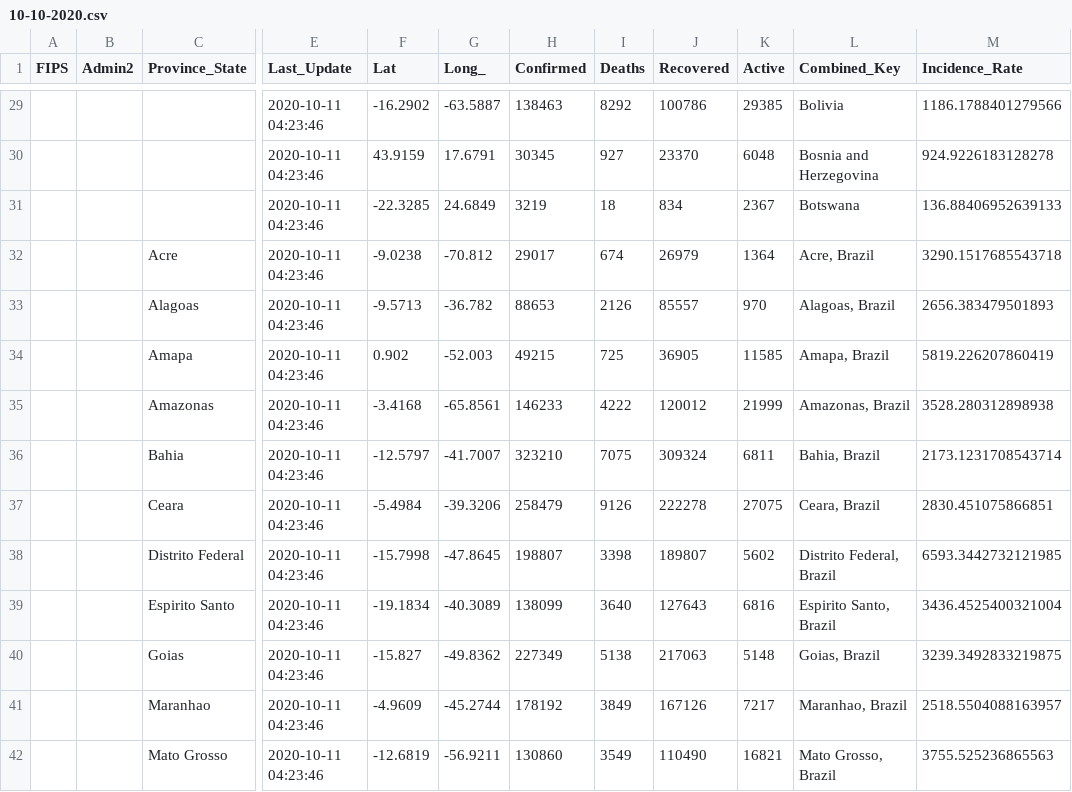
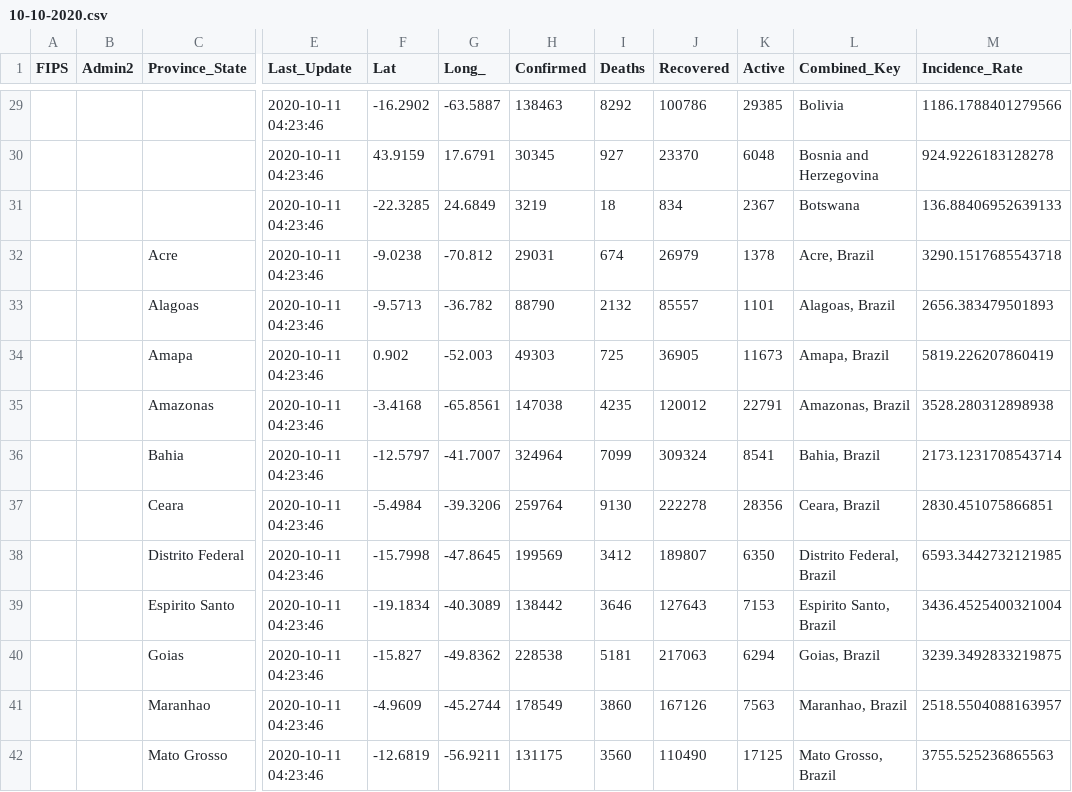
Before and after one commit to davidtnly/Covid19, a CSV file: merge/10-10-2020.csv, drawn as a sheet; only a part is shown, gaps mark what is left out; the diff covers the shown part only; the diff names each change by its address in the sheet, - before the commit and + after, or states it on an @@ line.

Commit message:
updated data

```diff
--- a/merge/10-10-2020.csv
+++ b/merge/10-10-2020.csv
-H32 (Confirmed): 29017
+H32 (Confirmed): 29031
-K32 (Active): 1364
+K32 (Active): 1378
-H33 (Confirmed): 88653
+H33 (Confirmed): 88790
-I33 (Deaths): 2126
+I33 (Deaths): 2132
-K33 (Active): 970
+K33 (Active): 1101
-H34 (Confirmed): 49215
+H34 (Confirmed): 49303
-K34 (Active): 11585
+K34 (Active): 11673
-H35 (Confirmed): 146233
+H35 (Confirmed): 147038
-I35 (Deaths): 4222
+I35 (Deaths): 4235
-K35 (Active): 21999
+K35 (Active): 22791
-H36 (Confirmed): 323210
+H36 (Confirmed): 324964
-I36 (Deaths): 7075
+I36 (Deaths): 7099
-K36 (Active): 6811
+K36 (Active): 8541
-H37 (Confirmed): 258479
+H37 (Confirmed): 259764
-I37 (Deaths): 9126
+I37 (Deaths): 9130
-K37 (Active): 27075
+K37 (Active): 28356
-H38 (Confirmed): 198807
+H38 (Confirmed): 199569
-I38 (Deaths): 3398
+I38 (Deaths): 3412
-K38 (Active): 5602
+K38 (Active): 6350
-H39 (Confirmed): 138099
+H39 (Confirmed): 138442
-I39 (Deaths): 3640
+I39 (Deaths): 3646
-K39 (Active): 6816
+K39 (Active): 7153
-H40 (Confirmed): 227349
+H40 (Confirmed): 228538
-I40 (Deaths): 5138
+I40 (Deaths): 5181
-K40 (Active): 5148
+K40 (Active): 6294
-H41 (Confirmed): 178192
+H41 (Confirmed): 178549
-I41 (Deaths): 3849
+I41 (Deaths): 3860
-K41 (Active): 7217
+K41 (Active): 7563
-H42 (Confirmed): 130860
+H42 (Confirmed): 131175
-I42 (Deaths): 3549
+I42 (Deaths): 3560
-K42 (Active): 16821
+K42 (Active): 17125
```
Also changed, not shown: 50 edited cells elsewhere in this file, merge/10-08-2020.csv, merge/10-09-2020.csv, 13 other files.
